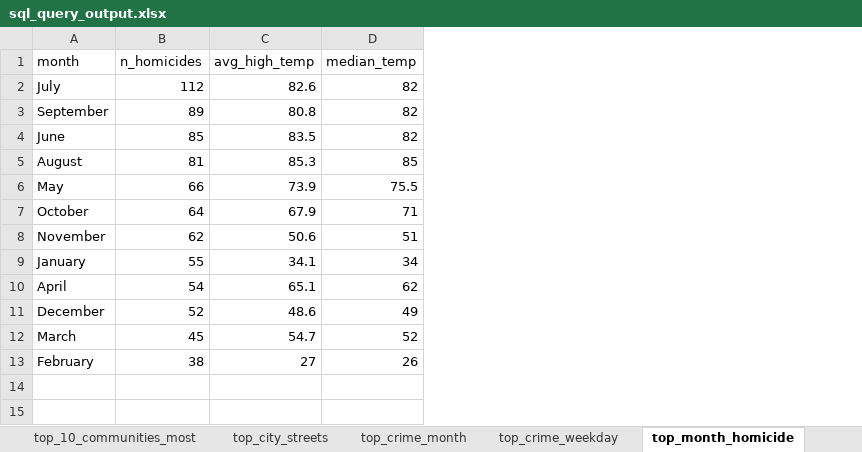
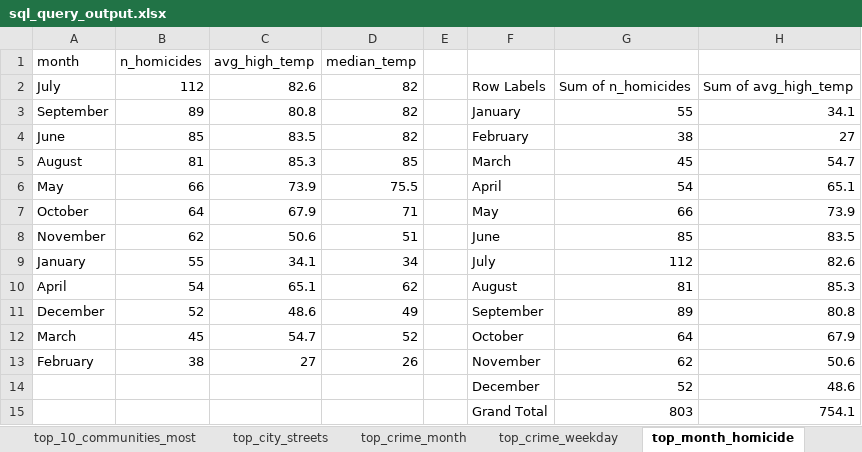
Before and after one commit to iweld/chicago_crime_and_weather, an Excel workbook: excel/sql_query_output.xlsx, sheet top_month_homicide, drawn as a sheet; values as stored, in another font and other column widths than the file's, no borders; charts and pictures and table styles not drawn; the diff names each change by its address in the sheet, - before the commit and + after, or states it on an @@ line.

Commit message:
Adding monthly temp and homicide count chart

```diff
--- a/excel/sql_query_output.xlsx (sheet top_month_homicide)
+++ b/excel/sql_query_output.xlsx (sheet top_month_homicide)
+column E, empty
+column F, rows 2-13: Row Labels | January | February | March | April | May | June | July | August | September | October | November
+column G, rows 2-13: Sum of n_homicides | 55 | 38 | 45 | 54 | 66 | 85 | 112 | 81 | 89 | 64 | 62
+column H, rows 2-13: Sum of avg_high_temp | 34.1 | 27 | 54.7 | 65.1 | 73.9 | 83.5 | 82.6 | 85.3 | 80.8 | 67.9 | 50.6
+row 14:  |  |  |  |  | December | 52 | 48.6
+row 15:  |  |  |  |  | Grand Total | 803 | 754.1
```
Also changed, not shown: sheet top_crime_month, charts or pictures.
